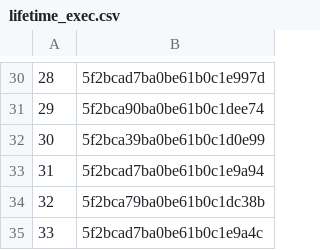
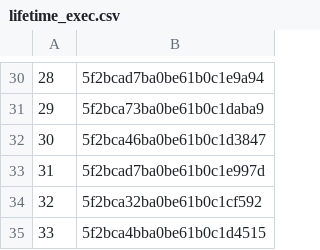
Before and after one commit to rajbirgitrepo/capmain, a CSV file: lifetime_exec.csv, drawn as a sheet; only a part is shown, gaps mark what is left out; the diff covers the shown part only.

```diff
--- a/lifetime_exec.csv
+++ b/lifetime_exec.csv
@@ -30,6 +30,6 @@
-28,5f2bcad7ba0be61b0c1e997d
-29,5f2bca90ba0be61b0c1dee74
-30,5f2bca39ba0be61b0c1d0e99
-31,5f2bcad7ba0be61b0c1e9a94
-32,5f2bca79ba0be61b0c1dc38b
-33,5f2bcad7ba0be61b0c1e9a4c
+28,5f2bcad7ba0be61b0c1e9a94
+29,5f2bca73ba0be61b0c1daba9
+30,5f2bca46ba0be61b0c1d3847
+31,5f2bcad7ba0be61b0c1e997d
+32,5f2bca32ba0be61b0c1cf592
+33,5f2bca4bba0be61b0c1d4515
```
Also changed, not shown: 27 edited cells elsewhere in this file, 4 other files.
